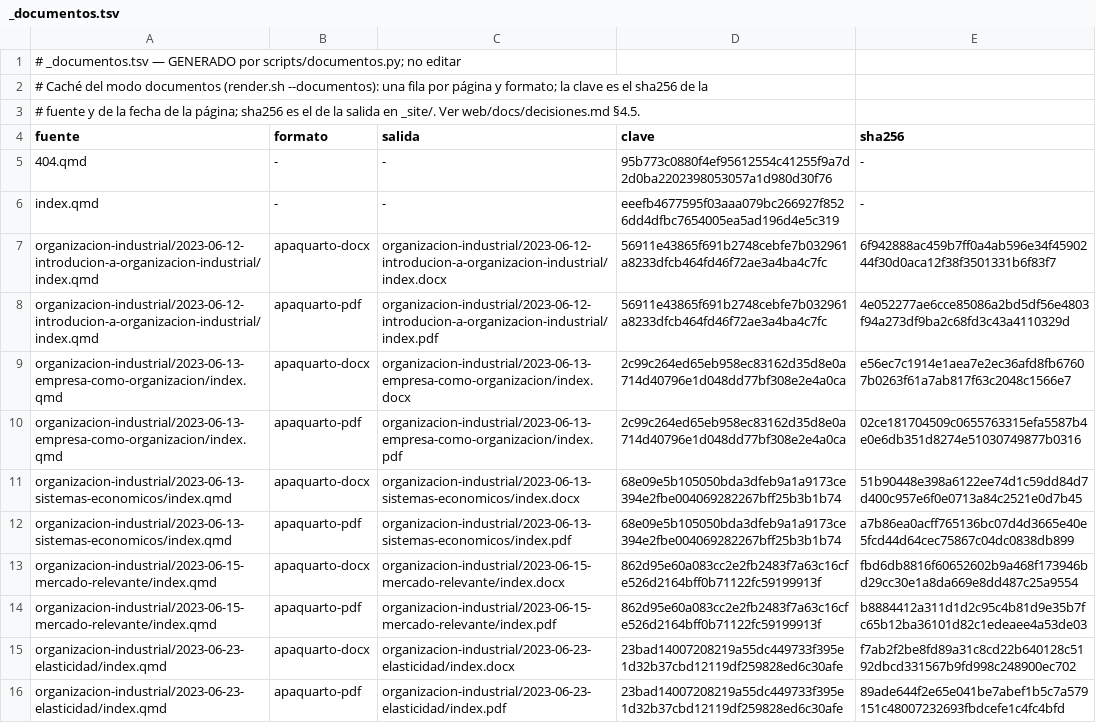
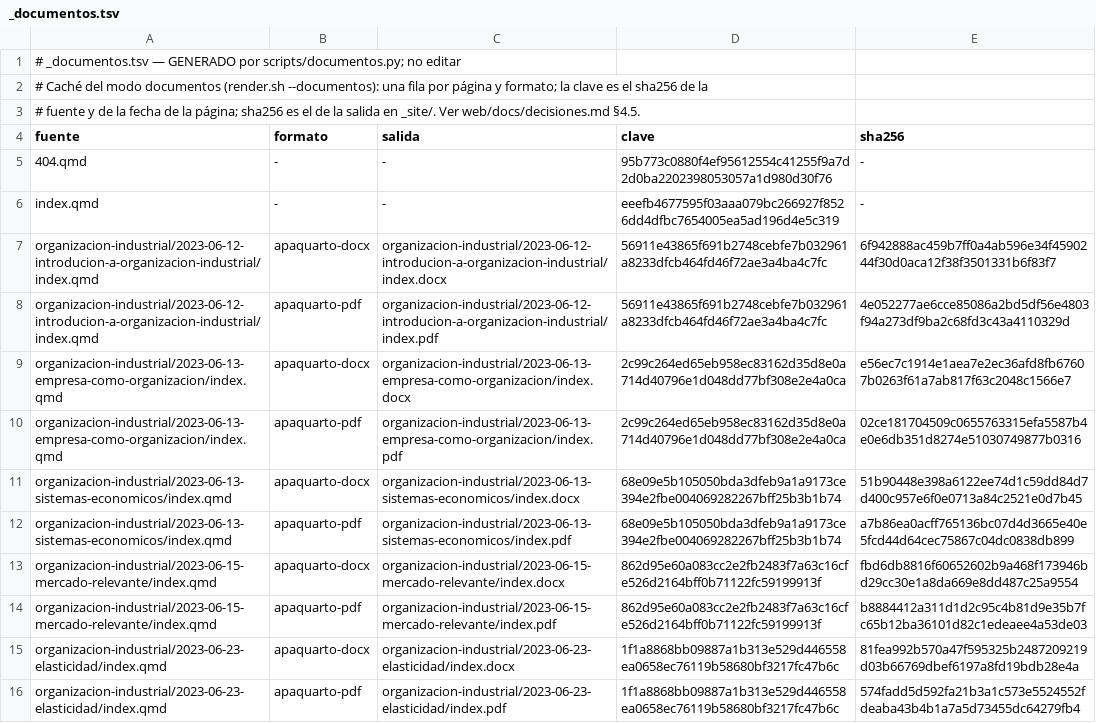
Before and after one commit to achalmed/optimums, a TSV file: _documentos.tsv, drawn as a sheet.

```diff
--- a/_documentos.tsv
+++ b/_documentos.tsv
@@ -14,3 +14,3 @@ organizacion-industrial/2023-06-15-mercado-relevante/index.qmd	apaquarto-docx	or
 organizacion-industrial/2023-06-15-mercado-relevante/index.qmd	apaquarto-pdf	organizacion-industrial/2023-06-15-mercado-relevante/index.pdf	862d95e60a083cc2e2fb2483f7a63c16cfe526d2164bff0b71122fc59199913f	b8884412a311d1d2c95c4b81d9e35b7fc65b12ba36101d82c1edeaee4a53de03
-organizacion-industrial/2023-06-23-elasticidad/index.qmd	apaquarto-docx	organizacion-industrial/2023-06-23-elasticidad/index.docx	23bad14007208219a55dc449733f395e1d32b37cbd12119df259828ed6c30afe	f7ab2f2be8fd89a31c8cd22b640128c5192dbcd331567b9fd998c248900ec702
-organizacion-industrial/2023-06-23-elasticidad/index.qmd	apaquarto-pdf	organizacion-industrial/2023-06-23-elasticidad/index.pdf	23bad14007208219a55dc449733f395e1d32b37cbd12119df259828ed6c30afe	89ade644f2e65e041be7abef1b5c7a579151c48007232693fbdcefe1c4fc4bfd
+organizacion-industrial/2023-06-23-elasticidad/index.qmd	apaquarto-docx	organizacion-industrial/2023-06-23-elasticidad/index.docx	1f1a8868bb09887a1b313e529d446558ea0658ec76119b58680bf3217fc47b6c	81fea992b570a47f595325b2487209219d03b66769dbef6197a8fd19bdb28e4a
+organizacion-industrial/2023-06-23-elasticidad/index.qmd	apaquarto-pdf	organizacion-industrial/2023-06-23-elasticidad/index.pdf	1f1a8868bb09887a1b313e529d446558ea0658ec76119b58680bf3217fc47b6c	574fadd5d592fa21b3a1c573e5524552fdeaba43b4b1a7a5d73455dc64279fb4
```
Also changed, not shown: 2 other files.
